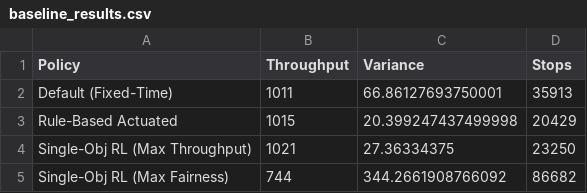
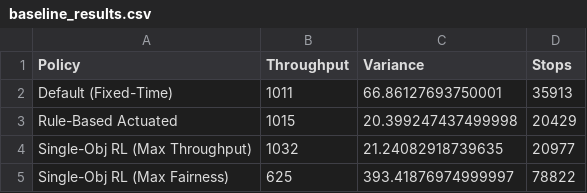
Before and after one commit to kfhanson/Evolutionary-Reward-Shaping-Traffic-Control, a CSV file: baseline_results.csv, drawn as a sheet.

```diff
--- a/baseline_results.csv
+++ b/baseline_results.csv
@@ -3,3 +3,3 @@ Default (Fixed-Time),1011,66.86127693750001,35913
 Rule-Based Actuated,1015,20.399247437499998,20429
-Single-Obj RL (Max Throughput),1021,27.36334375,23250
-Single-Obj RL (Max Fairness),744,344.2661908766092,86682
+Single-Obj RL (Max Throughput),1032,21.24082918739635,20977
+Single-Obj RL (Max Fairness),625,393.41876974999997,78822
```
Also changed, not shown: pareto_front_results.csv, 4 other files.
